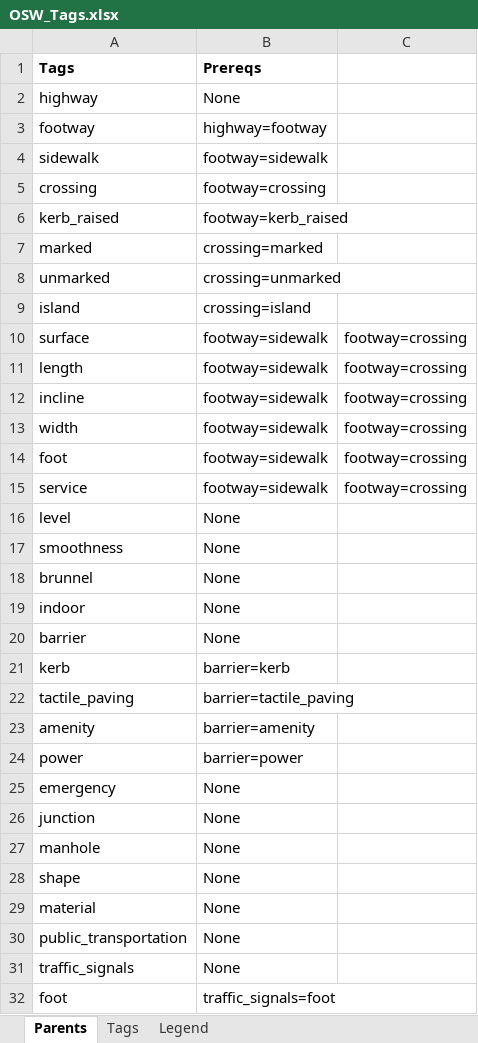
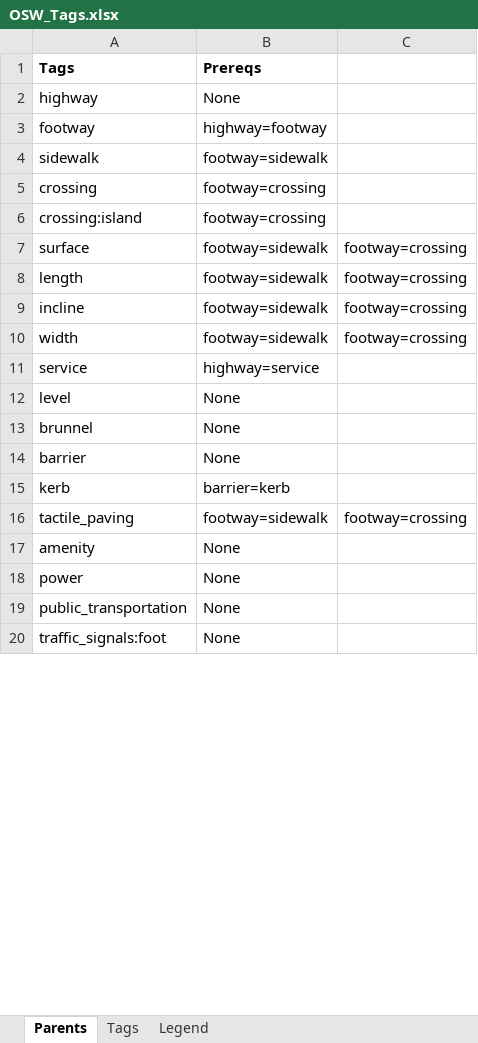
Before and after one commit to sureshgaussian/oswvalidators, an Excel workbook: Json Schema/OSW_Tags.xlsx, sheet Parents, drawn as a sheet; only a part is shown; values as stored, in another font and other column widths than the file's, no borders; removed rows and columns are numbered as before the commit, all else as after; the diff covers the shown part only; the diff names each change by its address in the sheet, - before the commit and + after, or states it on an @@ line.

```diff
--- a/Json Schema/OSW_Tags.xlsx (sheet Parents)
+++ b/Json Schema/OSW_Tags.xlsx (sheet Parents)
-row 6: kerb_raised | footway=kerb_raised
-row 7: marked | crossing=marked
-row 8: unmarked | crossing=unmarked
-row 9: island | crossing=island
+row 6: crossing:island | footway=crossing
-row 14: foot | footway=sidewalk | footway=crossing
-B11 (Prereqs): footway=sidewalk
+B11 (Prereqs): highway=service
-C11: footway=crossing
+C11: (empty)
-row 17: smoothness | None
-row 19: indoor | None
-B16 (Prereqs): barrier=tactile_paving
+B16 (Prereqs): footway=sidewalk
-C16: (empty)
+C16: footway=crossing
-B17 (Prereqs): barrier=amenity
+B17 (Prereqs): None
-B18 (Prereqs): barrier=power
+B18 (Prereqs): None
-row 25: emergency | None
-row 26: junction | None
-row 27: manhole | None
-row 28: shape | None
-row 29: material | None
-A20 (Tags): traffic_signals
+A20 (Tags): traffic_signals:foot
-row 32: foot | traffic_signals=foot
```
Also changed, not shown: 4 added rows and 4 removed rows elsewhere in this sheet, sheet Tags, 13 other files.
